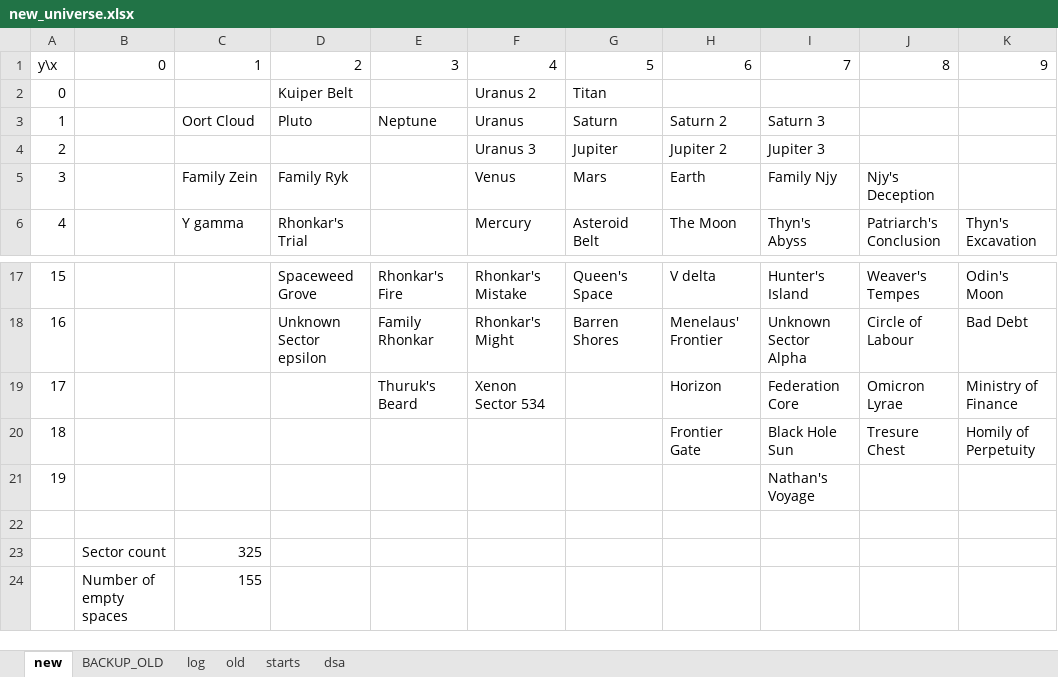
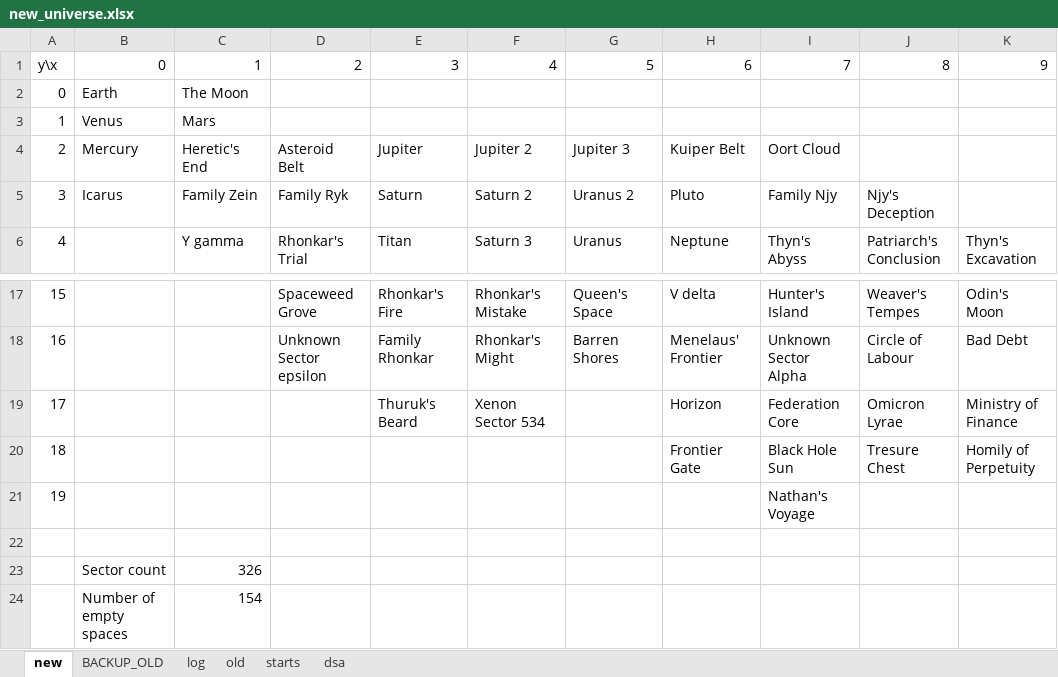
Before and after one commit to vukivan/remap-dev, an Excel workbook: new_universe.xlsx, sheet new, drawn as a sheet; only a part is shown, gaps mark what is left out; values as stored, in another font and other column widths than the file's, no cell formats; the diff covers the shown part only; the diff names each change by its address in the sheet, - before the commit and + after, or states it on an @@ line.

```diff
--- a/new_universe.xlsx (sheet new)
+++ b/new_universe.xlsx (sheet new)
-B2: (empty)
+B2: Earth
-C2: (empty)
+C2: The Moon
-D2: Kuiper Belt
+D2: (empty)
-F2: Uranus 2
+F2: (empty)
-G2: Titan
+G2: (empty)
-B3: (empty)
+B3: Venus
-C3: Oort Cloud
+C3: Mars
-D3: Pluto
+D3: (empty)
-E3: Neptune
+E3: (empty)
-F3: Uranus
+F3: (empty)
-G3: Saturn
+G3: (empty)
-H3: Saturn 2
+H3: (empty)
-I3: Saturn 3
+I3: (empty)
-B4: (empty)
+B4: Mercury
-C4: (empty)
+C4: Heretic's End
-D4: (empty)
+D4: Asteroid Belt
-E4: (empty)
+E4: Jupiter
-F4: Uranus 3
+F4: Jupiter 2
-G4: Jupiter
+G4: Jupiter 3
-H4: Jupiter 2
+H4: Kuiper Belt
-I4: Jupiter 3
+I4: Oort Cloud
-B5: (empty)
+B5: Icarus
-E5: (empty)
+E5: Saturn
-F5: Venus
+F5: Saturn 2
-G5: Mars
+G5: Uranus 2
-H5: Earth
+H5: Pluto
-E6: (empty)
+E6: Titan
-F6: Mercury
+F6: Saturn 3
-G6: Asteroid Belt
+G6: Uranus
-H6: The Moon
+H6: Neptune
-C23: 325
+C23: 326
-C24: 155
+C24: 154
```
Also changed, not shown: 17 edited cells elsewhere in this sheet, sheet log, cell formats, 3 other files.
